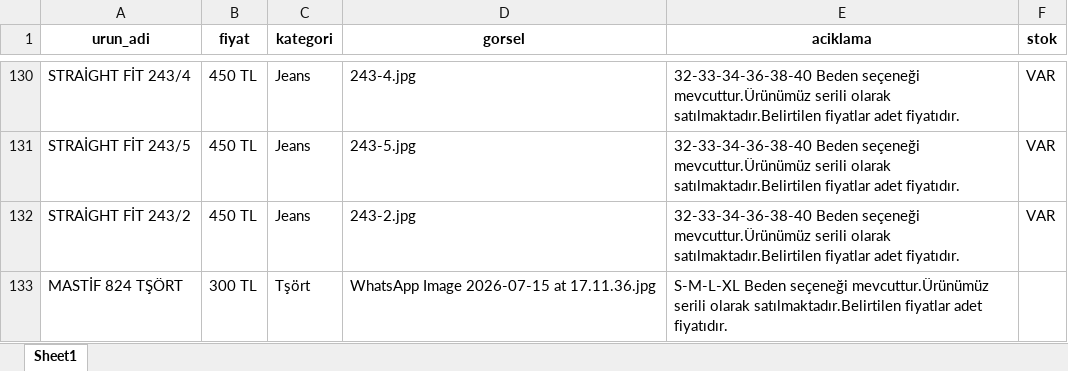
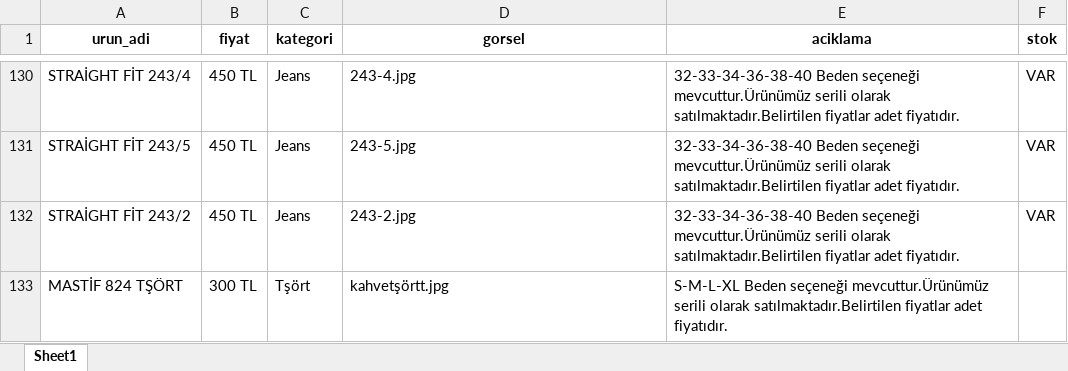
Before and after one commit to enzimjeans/enzimjeanskatalog, an Excel workbook: urunler.xlsx, sheet Sheet1, drawn as a sheet; only a part is shown, gaps mark what is left out; values as stored, in another font and other column widths than the file's, no borders; the diff names each change by its address in the sheet, - before the commit and + after, or states it on an @@ line.

```diff
--- a/urunler.xlsx (sheet Sheet1)
+++ b/urunler.xlsx (sheet Sheet1)
-D133 (gorsel): WhatsApp Image 2026-07-15 at 17.11.36.jpg
+D133 (gorsel): kahvetşörtt.jpg
```
Also changed, not shown: 2 other files.
